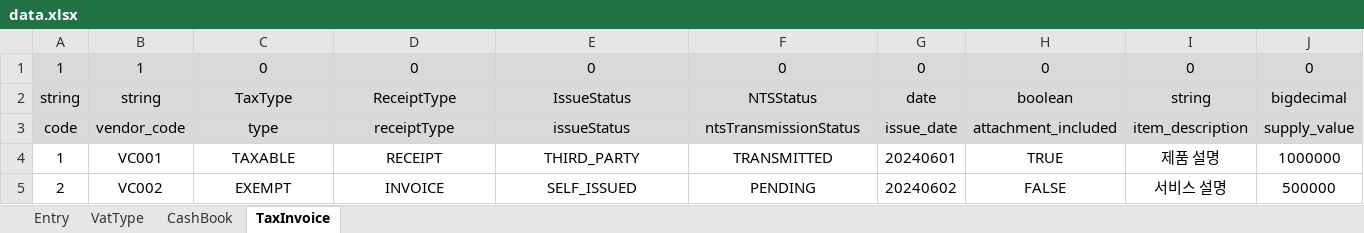
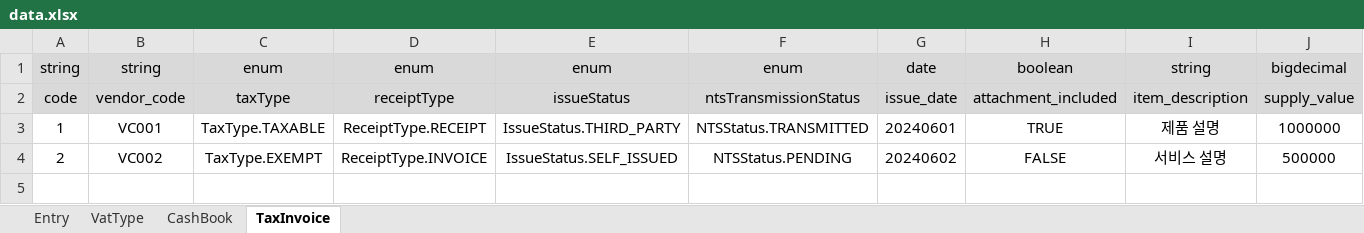
Before and after one commit to wjdn154/ERPSystem-Phase1, an Excel workbook: src/main/resources/data.xlsx, sheet TaxInvoice, drawn as a sheet; only a part is shown; values as stored, in another font and other column widths than the file's, no borders; removed rows and columns are numbered as before the commit, all else as after; rows hold the shown columns only; the diff names each change by its address in the sheet, - before the commit and + after, or states it on an @@ line.

```diff
--- a/src/main/resources/data.xlsx (sheet TaxInvoice)
+++ b/src/main/resources/data.xlsx (sheet TaxInvoice)
-row 1: 1 | 1 | 0 | 0 | 0 | 0 | 0 | 0 | 0 | 0
-C1: TaxType
+C1: enum
-D1: ReceiptType
+D1: enum
-E1: IssueStatus
+E1: enum
-F1: NTSStatus
+F1: enum
-C2: type
+C2: taxType
-C3: TAXABLE
+C3: TaxType.TAXABLE
-D3: RECEIPT
+D3: ReceiptType.RECEIPT
-E3: THIRD_PARTY
+E3: IssueStatus.THIRD_PARTY
-F3: TRANSMITTED
+F3: NTSStatus.TRANSMITTED
-C4: EXEMPT
+C4: TaxType.EXEMPT
-D4: INVOICE
+D4: ReceiptType.INVOICE
-E4: SELF_ISSUED
+E4: IssueStatus.SELF_ISSUED
-F4: PENDING
+F4: NTSStatus.PENDING
```
Also changed, not shown: sheet CashBook, sheet VatType, sheet Entry, 47 other files.
